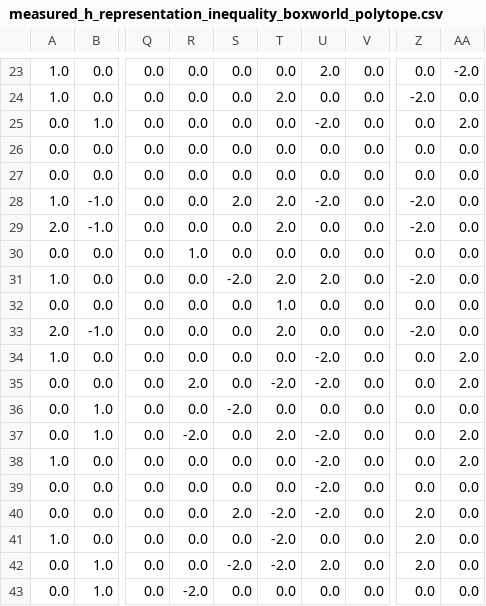
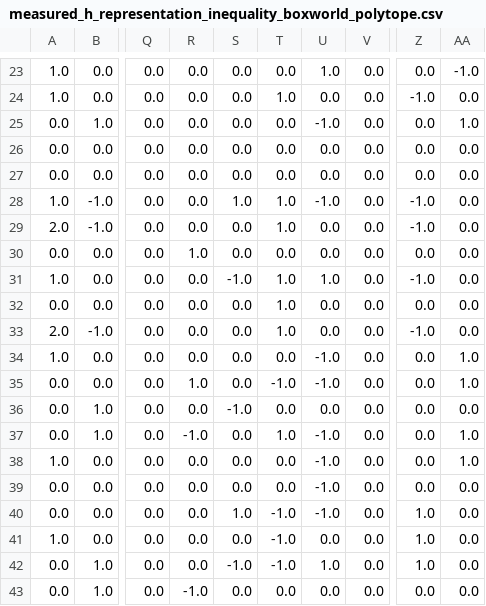
Before and after one commit to LgBossu/full-dimensional-srns-explorer, a CSV file: output/measured_h_representation_inequality_boxworld_polytope.csv, drawn as a sheet; only a part is shown, gaps mark what is left out; the diff covers the shown part only; the diff names each change by its address in the sheet, - before the commit and + after, or states it on an @@ line.

```diff
--- a/output/measured_h_representation_inequality_boxworld_polytope.csv
+++ b/output/measured_h_representation_inequality_boxworld_polytope.csv
-U23: 2.0
+U23: 1.0
-AA23: -2.0
+AA23: -1.0
-T24: 2.0
+T24: 1.0
-Z24: -2.0
+Z24: -1.0
-U25: -2.0
+U25: -1.0
-AA25: 2.0
+AA25: 1.0
-S28: 2.0
+S28: 1.0
-T28:T29: 2.0
+T28:T29: 1.0
-U28: -2.0
+U28: -1.0
-Z28:Z29: -2.0
+Z28:Z29: -1.0
-S31: -2.0
+S31: -1.0
-T31: 2.0
+T31: 1.0
-U31: 2.0
+U31: 1.0
-Z31: -2.0
+Z31: -1.0
-T33: 2.0
+T33: 1.0
-Z33: -2.0
+Z33: -1.0
-U34:U35: -2.0
+U34:U35: -1.0
-AA34:AA35: 2.0
+AA34:AA35: 1.0
-R35: 2.0
+R35: 1.0
-T35: -2.0
+T35: -1.0
-S36: -2.0
+S36: -1.0
-R37: -2.0
+R37: -1.0
-T37: 2.0
+T37: 1.0
-U37:U40: -2.0
+U37:U40: -1.0
-AA37:AA38: 2.0
+AA37:AA38: 1.0
-S40: 2.0
+S40: 1.0
-T40:T42: -2.0
+T40:T42: -1.0
-Z40:Z42: 2.0
+Z40:Z42: 1.0
-S42: -2.0
+S42: -1.0
-U42: 2.0
+U42: 1.0
-R43: -2.0
+R43: -1.0
```
Also changed, not shown: 65 edited cells elsewhere in this file, output/measured_h_representation_equality_boxworld_polytope.csv, 2 other files.
